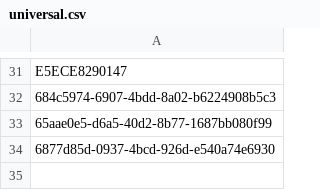
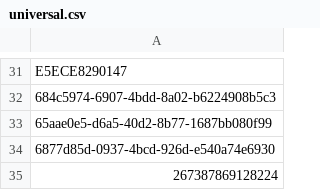
Before and after one commit to astralkbr/web, a CSV file: universal.csv, drawn as a sheet; only a part is shown, gaps mark what is left out; the diff names each change by its address in the sheet, - before the commit and + after, or states it on an @@ line.

Commit message:
Add new entry to universal.csv

```diff
--- a/universal.csv
+++ b/universal.csv
+row 35: 267387869128224
```
